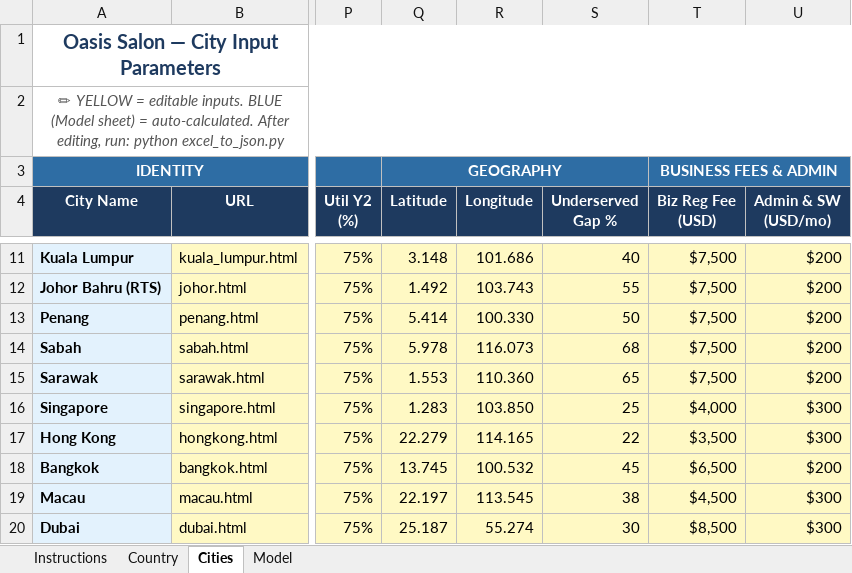
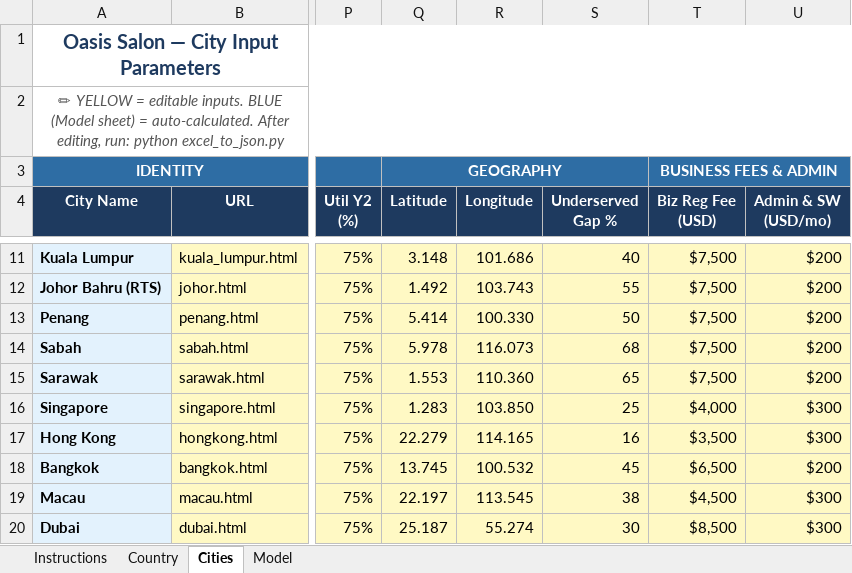
Before and after one commit to vincentekt/oasis-salon-feasibility, an Excel workbook: salon_data.xlsx, sheet Cities, drawn as a sheet; only a part is shown, gaps mark what is left out; values as stored, in another font and other column widths than the file's, no borders; the diff names each change by its address in the sheet, - before the commit and + after, or states it on an @@ line.

Commit message:
Audit competitors: Replace closed Kimrobinson in HK with SHHH (Hollywood Road), update capacity & note for Central Candidate B, update salon_data.xlsx cell S17, and convert Google Maps links to named search queries across all 27 subpages

```diff
--- a/salon_data.xlsx (sheet Cities)
+++ b/salon_data.xlsx (sheet Cities)
-S17 (Underserved Gap %): 22
+S17 (Underserved Gap %): 16
```
Also changed, not shown: 37 other files.
